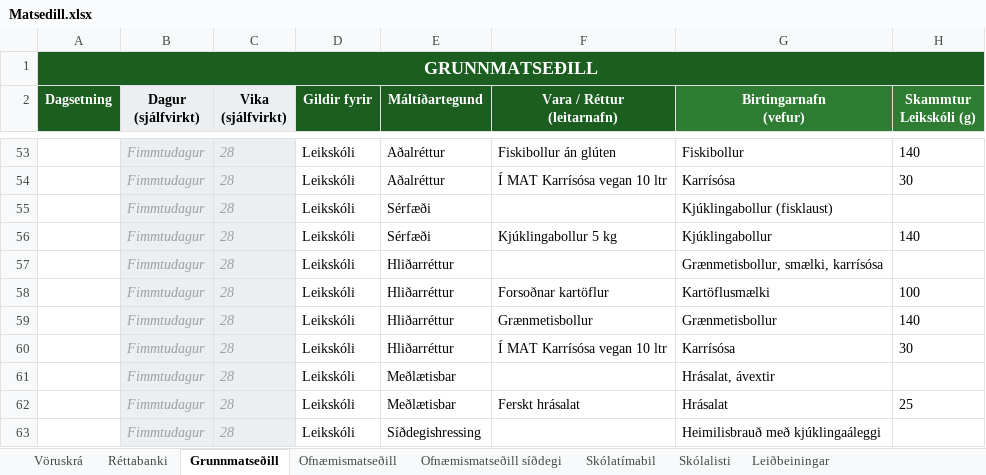
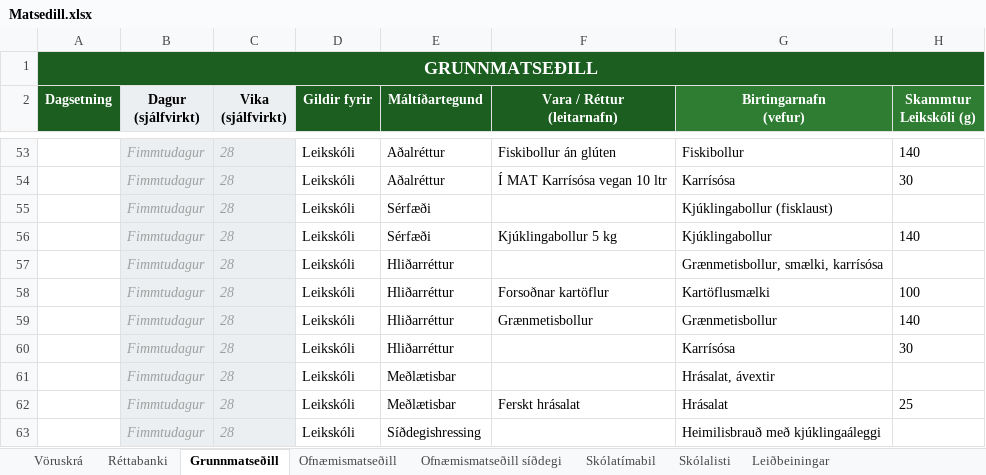
Before and after one commit to JohnBond87/matarstund, an Excel workbook: Matsedill.xlsx, sheet Grunnmatseðill, drawn as a sheet; only a part is shown, gaps mark what is left out; values as stored, in another font and other column widths than the file's, no borders; conditional formats not drawn; the diff names each change by its address in the sheet, - before the commit and + after, or states it on an @@ line.

Commit message:
Uppfærsla matseðils

```diff
--- a/Matsedill.xlsx (sheet Grunnmatseðill)
+++ b/Matsedill.xlsx (sheet Grunnmatseðill)
-F60 (Vara / Réttur (leitarnafn)): Í MAT Karrísósa vegan 10 ltr
+F60 (Vara / Réttur (leitarnafn)): (empty)
```
